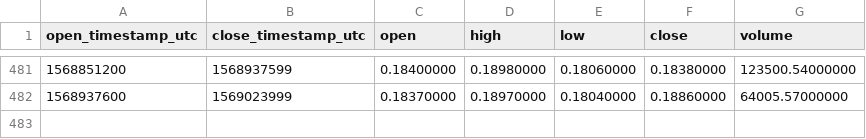
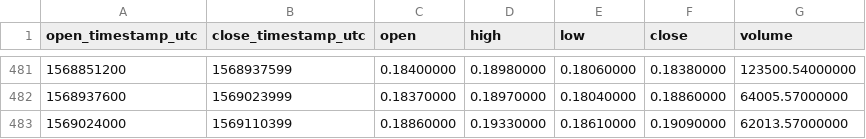
Before and after one commit to cryptobigbro/binance-EOSBNB, a CSV file: binance-EOSBNB-1d.csv, drawn as a sheet; only a part is shown, gaps mark what is left out; the diff names each change by its address in the sheet, - before the commit and + after, or states it on an @@ line.

```diff
--- a/binance-EOSBNB-1d.csv
+++ b/binance-EOSBNB-1d.csv
+row 483: 1569024000 | 1569110399 | 0.18860000 | 0.19330000 | 0.18610000 | 0.19090000 | 62013.57000000
```
Also changed, not shown: binance-EOSBNB-1h.csv.
